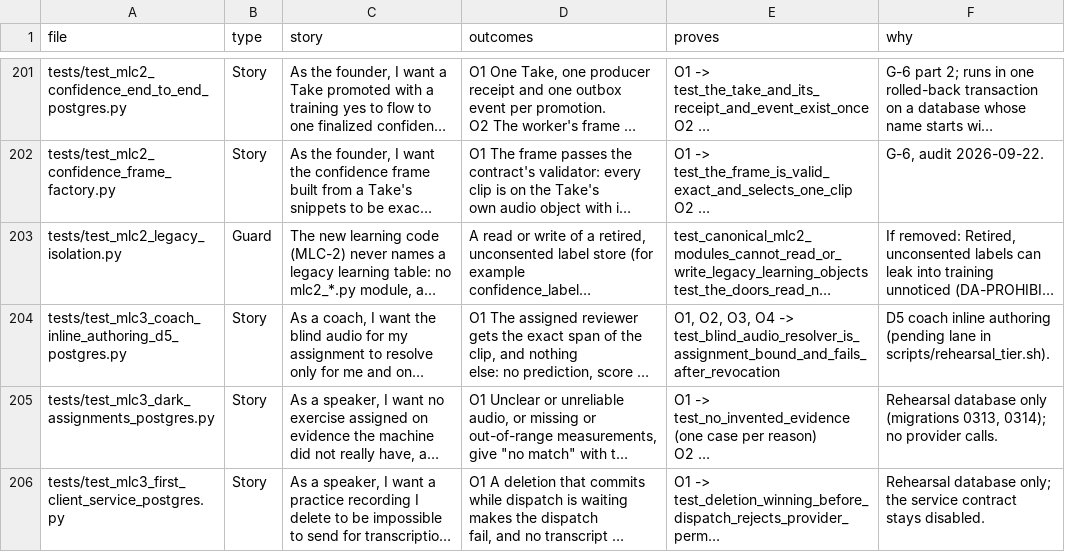
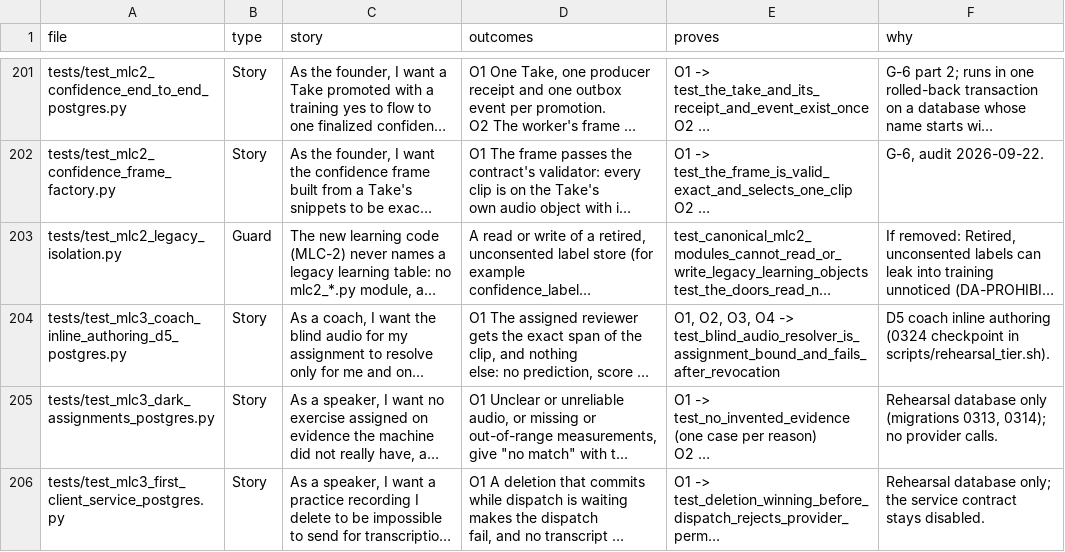
Before and after one commit to wilplus/backend-cursor, a CSV file: docs/TEST-STORIES.csv, drawn as a sheet; only a part is shown, gaps mark what is left out; long unchanged cells end in …; the diff names each change by its address in the sheet, - before the commit and + after, or states it on an @@ line.

Commit message:
Run the coach blind-audio story in the D5 rehearsal

```diff
--- a/docs/TEST-STORIES.csv
+++ b/docs/TEST-STORIES.csv
-F204 (why): …inline authoring (pending lane in scripts/rehearsal_tier.sh).
+F204 (why): …inline authoring (0324 checkpoint in scripts/rehearsal_tier.sh).
```
Also changed, not shown: 5 other files.
